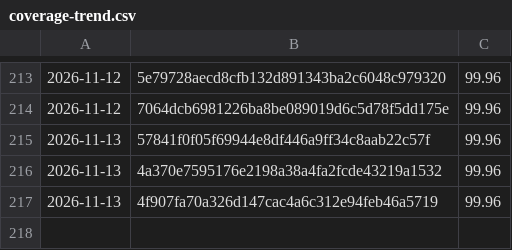
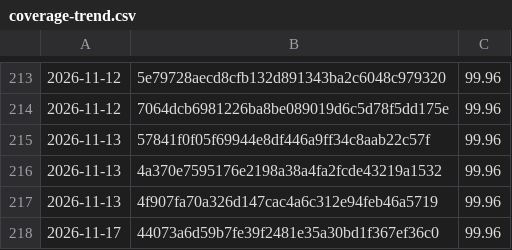
Before and after one commit to Danathar/sensi, a CSV file: coverage-trend.csv, drawn as a sheet; only a part is shown, gaps mark what is left out; the diff names each change by its address in the sheet, - before the commit and + after, or states it on an @@ line.

```diff
--- a/coverage-trend.csv
+++ b/coverage-trend.csv
+row 218: 2026-11-17 | 44073a6d59b7fe39f2481e35a30bd1f367ef36c0 | 99.96
```
